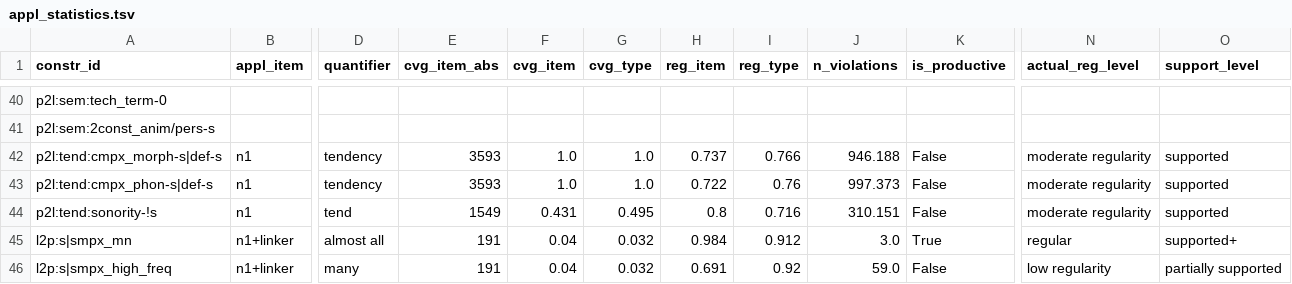
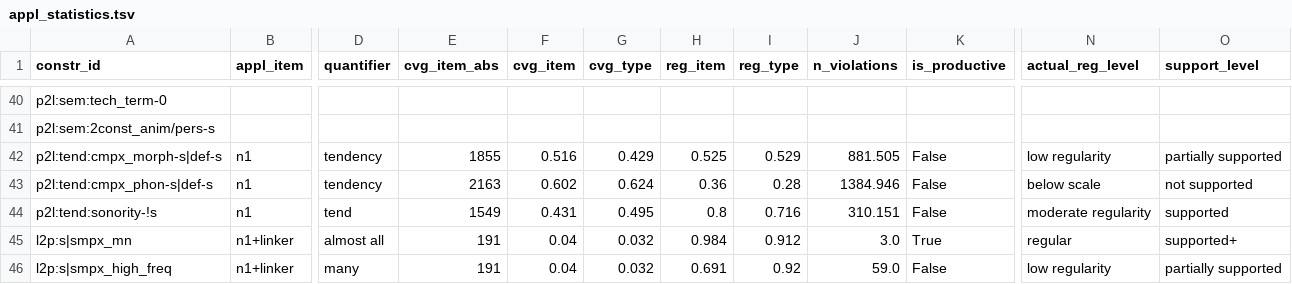
Before and after one commit to maxschmaltz/DieKonstraints, a TSV file: out/constraints/applicability_statistics/gecodb_v07/appl_statistics.tsv, drawn as a sheet; only a part is shown, gaps mark what is left out; the diff names each change by its address in the sheet, - before the commit and + after, or states it on an @@ line.

```diff
--- a/out/constraints/applicability_statistics/gecodb_v07/appl_statistics.tsv
+++ b/out/constraints/applicability_statistics/gecodb_v07/appl_statistics.tsv
-E42 (cvg_item_abs): 3593
+E42 (cvg_item_abs): 1855
-F42 (cvg_item): 1.0
+F42 (cvg_item): 0.516
-G42 (cvg_type): 1.0
+G42 (cvg_type): 0.429
-H42 (reg_item): 0.737
+H42 (reg_item): 0.525
-I42 (reg_type): 0.766
+I42 (reg_type): 0.529
-J42 (n_violations): 946.188
+J42 (n_violations): 881.505
-N42 (actual_reg_level): moderate regularity
+N42 (actual_reg_level): low regularity
-O42 (support_level): supported
+O42 (support_level): partially supported
-E43 (cvg_item_abs): 3593
+E43 (cvg_item_abs): 2163
-F43 (cvg_item): 1.0
+F43 (cvg_item): 0.602
-G43 (cvg_type): 1.0
+G43 (cvg_type): 0.624
-H43 (reg_item): 0.722
+H43 (reg_item): 0.36
-I43 (reg_type): 0.76
+I43 (reg_type): 0.28
-J43 (n_violations): 997.373
+J43 (n_violations): 1384.946
-N43 (actual_reg_level): moderate regularity
+N43 (actual_reg_level): below scale
-O43 (support_level): supported
+O43 (support_level): not supported
```
Also changed, not shown: out/constraints/applicability_statistics/appl_statistics_summary.tsv, out/constraints/applicability_statistics/gecodb_v06/appl_statistics.tsv, 7 other files.
